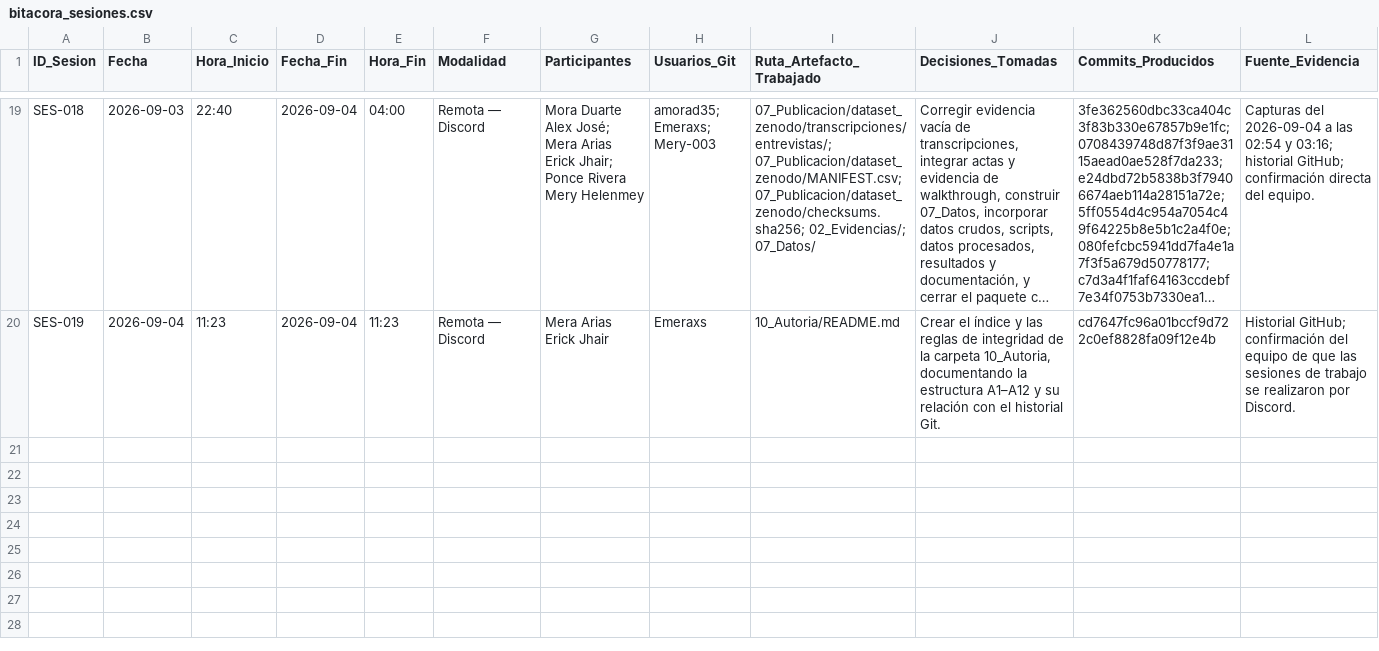
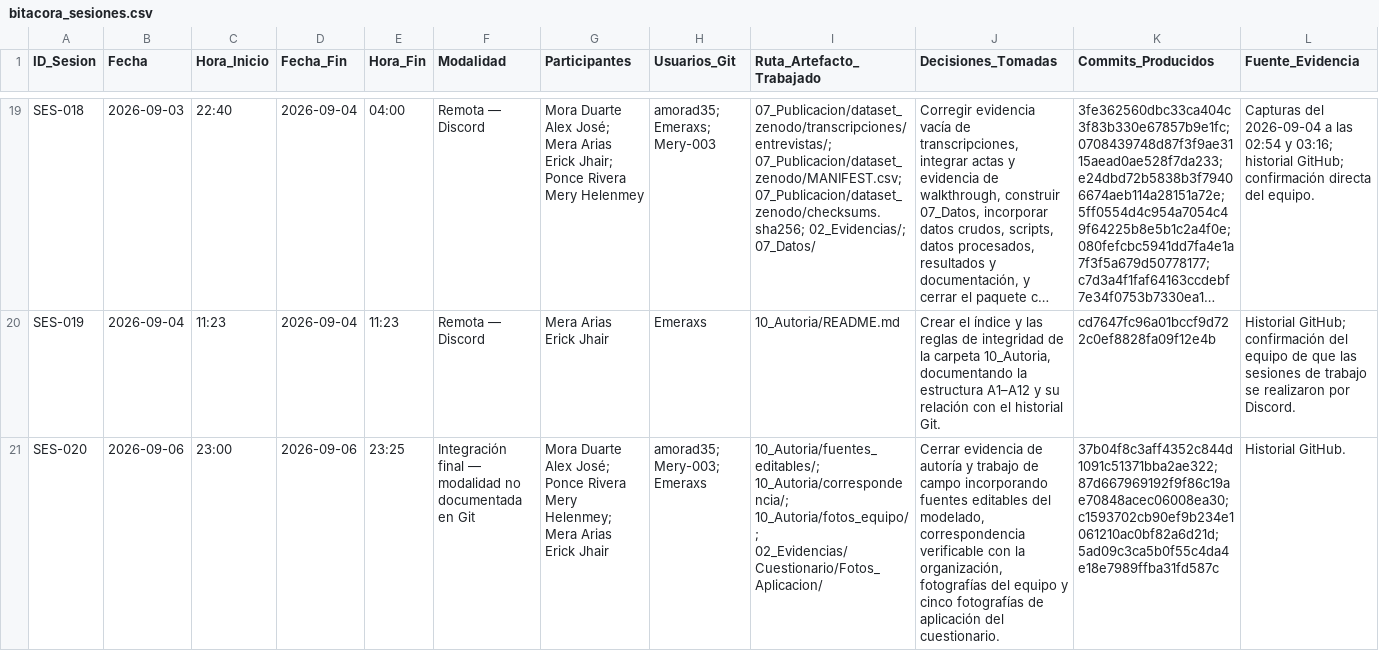
Before and after one commit to amorad35/FabroGym_ISR401, a CSV file: 10_Autoria/bitacora_sesiones.csv, drawn as a sheet; only a part is shown, gaps mark what is left out; long unchanged cells end in …; rows hold the shown columns only; the diff names each change by its address in the sheet, - before the commit and + after, or states it on an @@ line.

Commit message:
actualizar bitacora de sesiones del cierre 2B
Actualiza la bitácora de sesiones con las actividades finales de cierre, incorporando los artefactos trabajados y los identificadores reales de los commits producidos durante la integración final de autoría y evidencia.

```diff
--- a/10_Autoria/bitacora_sesiones.csv
+++ b/10_Autoria/bitacora_sesiones.csv
+row 21: SES-020 | 2026-09-06 | 23:00 | 2026-09-06 | 23:25 | Integración final — modalidad no documentada en Git | Mora Duarte Alex José; Ponce Rivera Mery Helenmey; Mera Arias Erick Jhair | amorad35; Mery-003; Emeraxs | 10_Autoria/fuentes_editables/; 10_Autoria/correspondencia/; 10_Autoria/fotos_equipo/; 02_Evidencias/Cuestionario/Fotos_Aplicacion/ | Cerrar evidencia de autoría y trabajo de campo incorporando fuentes editables del modelado, correspondencia verificable con la organización, fotografías del equipo y cinco fotografías de aplicación del cuestionario. | 37b04f8c3aff4352c844d1091c51371bba2ae322; 87d667969192f9f86c19ae70848acec06008ea30; c1593702cb90ef9b234e1061210ac0bf82a6d21d; 5ad09c3ca5b0f55c4da4e18e7989ffba31fd587c | Historial GitHub.
```
